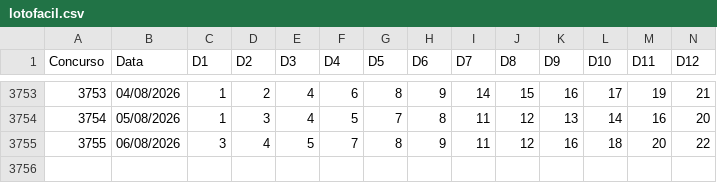
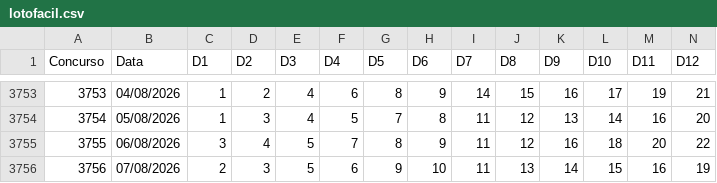
Before and after one commit to vbaiao/sortelab, a CSV file: dados/csv/lotofacil.csv, drawn as a sheet; only a part is shown, gaps mark what is left out; rows hold the shown columns only; the diff names each change by its address in the sheet, - before the commit and + after, or states it on an @@ line.

```diff
--- a/dados/csv/lotofacil.csv
+++ b/dados/csv/lotofacil.csv
+row 3756: 3756 | 07/08/2026 | 2 | 3 | 5 | 6 | 9 | 10 | 11 | 13 | 14 | 15 | 16 | 19
```
Also changed, not shown: dados/csv/diadesorte.csv, dados/csv/duplasena.csv, 6 other files.
